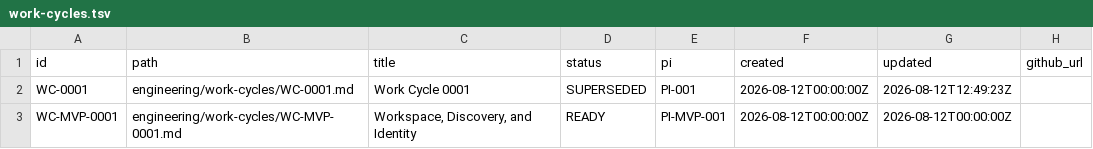
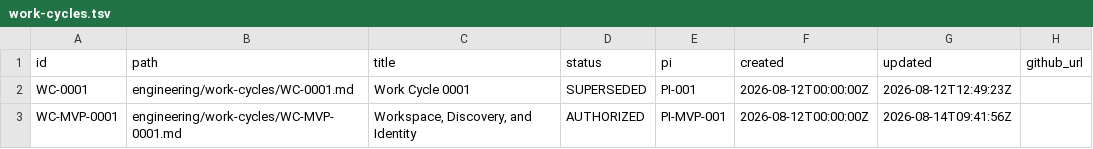
Before and after one commit to monad-framework/monad, a TSV file: .eos/work-cycles.tsv, drawn as a sheet.

Commit message:
chore(eos): authorize WC-MVP-0001

```diff
--- a/.eos/work-cycles.tsv
+++ b/.eos/work-cycles.tsv
@@ -2,2 +2,2 @@ id	path	title	status	pi	created	updated	github_url
 WC-0001	engineering/work-cycles/WC-0001.md	Work Cycle 0001	SUPERSEDED	PI-001	2026-08-12T00:00:00Z	2026-08-12T12:49:23Z	
-WC-MVP-0001	engineering/work-cycles/WC-MVP-0001.md	Workspace, Discovery, and Identity	READY	PI-MVP-001	2026-08-12T00:00:00Z	2026-08-12T00:00:00Z	
+WC-MVP-0001	engineering/work-cycles/WC-MVP-0001.md	Workspace, Discovery, and Identity	AUTHORIZED	PI-MVP-001	2026-08-12T00:00:00Z	2026-08-14T09:41:56Z	
```
Also changed, not shown: 14 other files.
